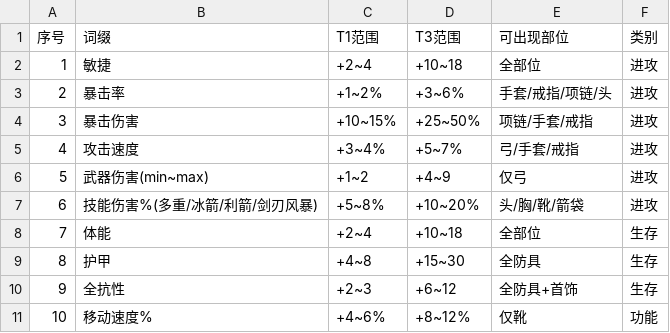
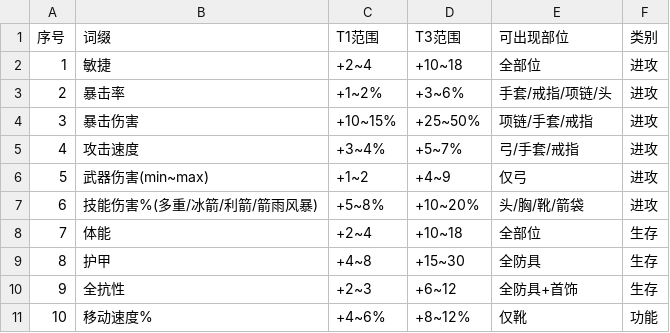
Before and after one commit to YangHu316/diablo3-demo-jam, a CSV file: 数值表/affixes.csv, drawn as a sheet.

```diff
--- a/数值表/affixes.csv
+++ b/数值表/affixes.csv
@@ -6,3 +6,3 @@
 5,武器伤害(min~max),+1~2,+4~9,仅弓,进攻
-6,技能伤害%(多重/冰箭/利箭/剑刃风暴),+5~8%,+10~20%,头/胸/靴/箭袋,进攻
+6,技能伤害%(多重/冰箭/利箭/箭雨风暴),+5~8%,+10~20%,头/胸/靴/箭袋,进攻
 7,体能,+2~4,+10~18,全部位,生存
```
Also changed, not shown: 数值表/boss_drop_list.csv, 数值表/constants.csv, 12 other files.
